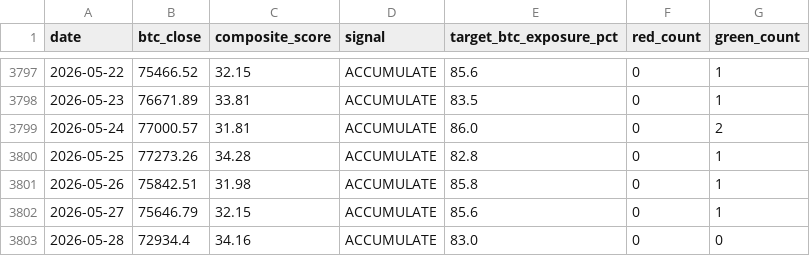
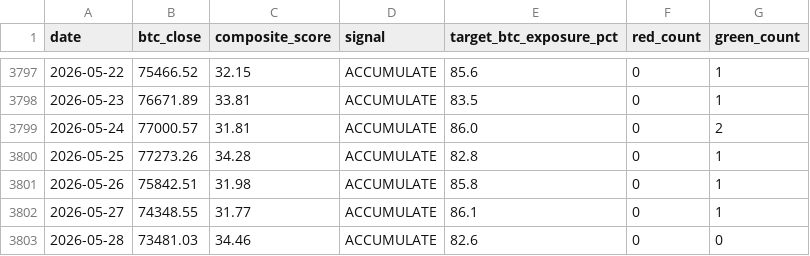
Before and after one commit to DZukky/btc-composite-indicator, a CSV file: data/composite_history.csv, drawn as a sheet; only a part is shown, gaps mark what is left out.

```diff
--- a/data/composite_history.csv
+++ b/data/composite_history.csv
@@ -3801,3 +3801,3 @@ date,btc_close,composite_score,signal,target_btc_exposure_pct,red_count,green_co
 2026-05-26,75842.51,31.98,ACCUMULATE,85.8,0,1
-2026-05-27,75646.79,32.15,ACCUMULATE,85.6,0,1
-2026-05-28,72934.4,34.16,ACCUMULATE,83.0,0,0
+2026-05-27,74348.55,31.77,ACCUMULATE,86.1,0,1
+2026-05-28,73481.03,34.46,ACCUMULATE,82.6,0,0
```
Also changed, not shown: 2 other files.
